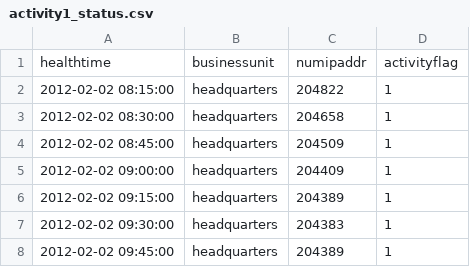
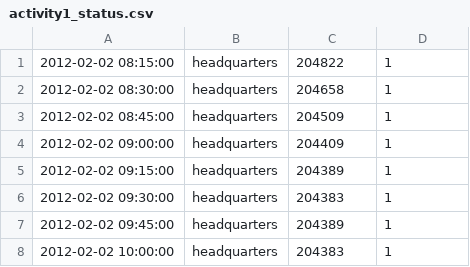
Before and after one commit to ageekymonk/intel-viz, a CSV file: bankworld/app/static/csv/activity1_status.csv, drawn as a sheet; only a part is shown; the shorter side is filled out with more unchanged rows.

```diff
--- a/bankworld/app/static/csv/activity1_status.csv
+++ b/bankworld/app/static/csv/activity1_status.csv
@@ -1,2 +1 @@
-healthtime,businessunit,numipaddr,activityflag
 2012-02-02 08:15:00,headquarters,204822,1
```
Also changed, not shown: bankworld/app/static/csv/policy1_status.csv, bankworld/app/static/csv/policy2_status.csv, 6 other files.
